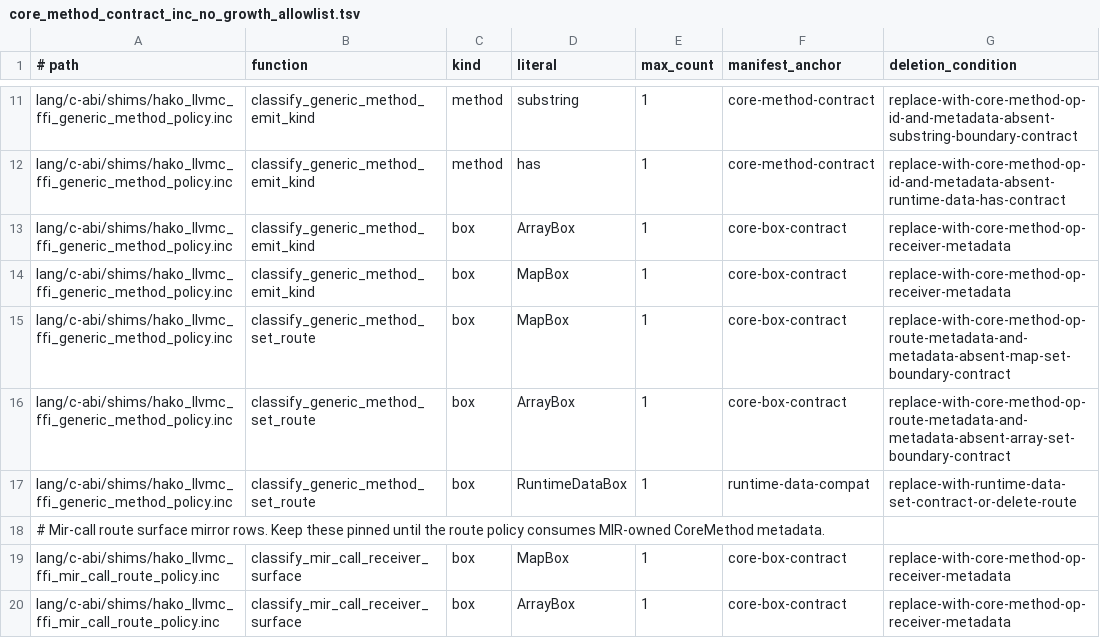
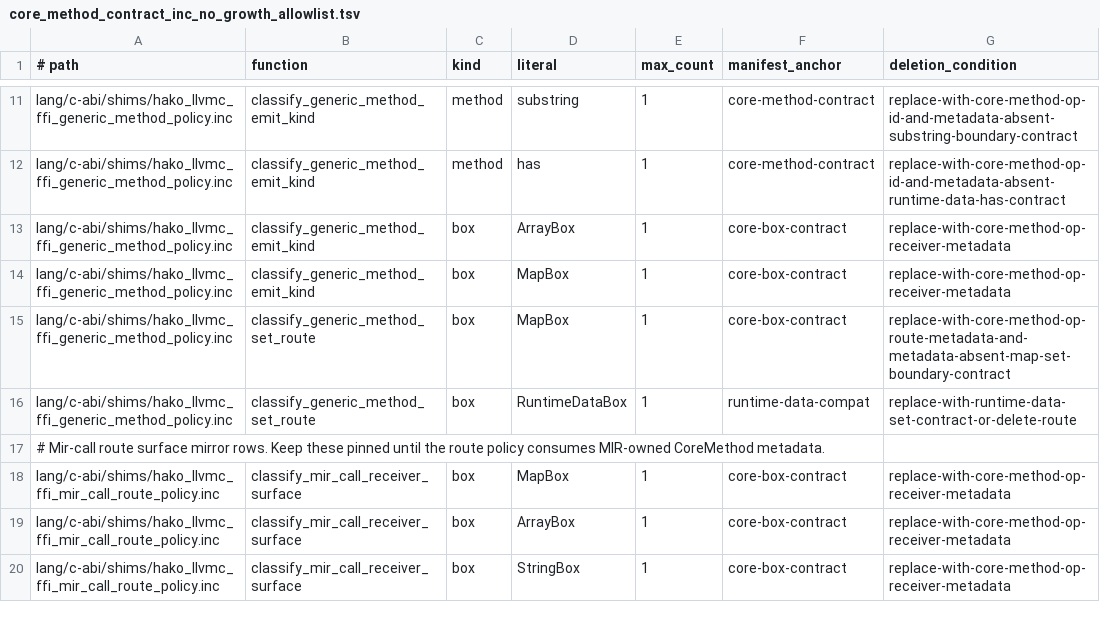
Before and after one commit to hakorune/hakorune, a TSV file: tools/checks/core_method_contract_inc_no_growth_allowlist.tsv, drawn as a sheet; only a part is shown, gaps mark what is left out; the shorter side is filled out with more unchanged rows.

Commit message:
cleanup: prune ArrayBox set route mirror

```diff
--- a/tools/checks/core_method_contract_inc_no_growth_allowlist.tsv
+++ b/tools/checks/core_method_contract_inc_no_growth_allowlist.tsv
@@ -15,3 +15,2 @@ lang/c-abi/shims/hako_llvmc_ffi_generic_method_policy.inc	classify_generic_metho
 lang/c-abi/shims/hako_llvmc_ffi_generic_method_policy.inc	classify_generic_method_set_route	box	MapBox	1	core-box-contract	replace-with-core-method-op-route-metadata-and-metadata-absent-map-set-boundary-contract
-lang/c-abi/shims/hako_llvmc_ffi_generic_method_policy.inc	classify_generic_method_set_route	box	ArrayBox	1	core-box-contract	replace-with-core-method-op-route-metadata-and-metadata-absent-array-set-boundary-contract
 lang/c-abi/shims/hako_llvmc_ffi_generic_method_policy.inc	classify_generic_method_set_route	box	RuntimeDataBox	1	runtime-data-compat	replace-with-runtime-data-set-contract-or-delete-route
```
Also changed, not shown: 7 other files.
